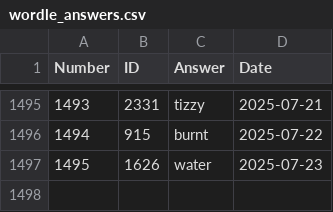
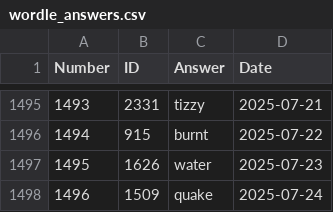
Before and after one commit to nicolas-guerra/PastWordle, a CSV file: wordle_answers.csv, drawn as a sheet; only a part is shown, gaps mark what is left out; the diff names each change by its address in the sheet, - before the commit and + after, or states it on an @@ line.

```diff
--- a/wordle_answers.csv
+++ b/wordle_answers.csv
+row 1498: 1496 | 1509 | quake | 2025-07-24
```
